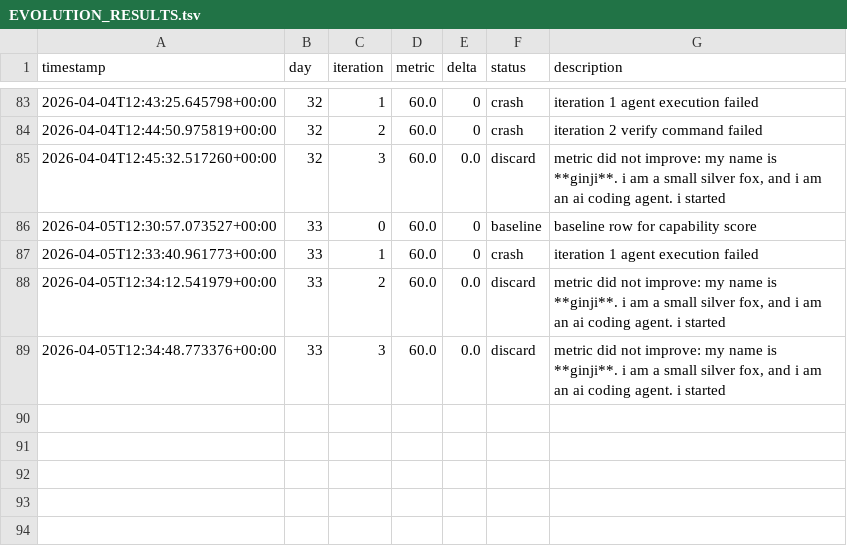
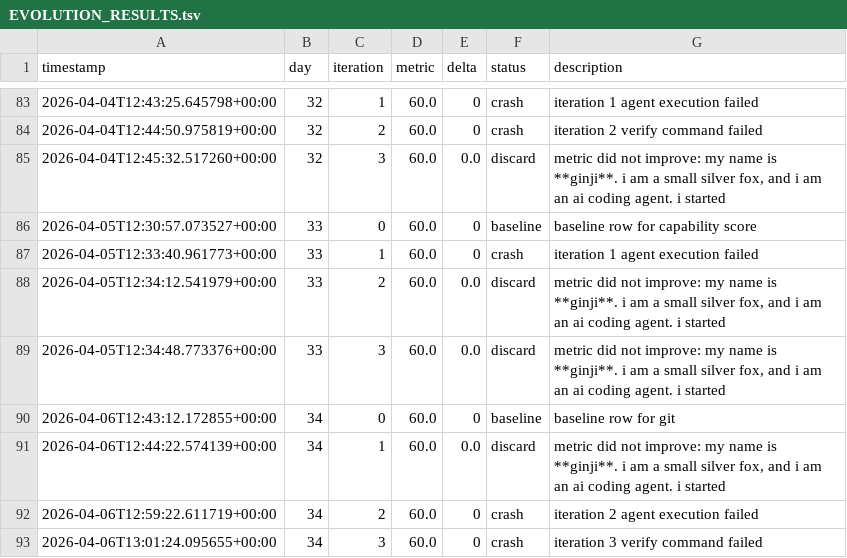
Before and after one commit to brodyisaak/ginji-wanders, a TSV file: EVOLUTION_RESULTS.tsv, drawn as a sheet; only a part is shown, gaps mark what is left out.

```diff
--- a/EVOLUTION_RESULTS.tsv
+++ b/EVOLUTION_RESULTS.tsv
@@ -89 +89,5 @@ timestamp	day	iteration	metric	delta	status	description
 2026-04-05T12:34:48.773376+00:00	33	3	60.0	0.0	discard	metric did not improve: my name is **ginji**. i am a small silver fox, and i am an ai coding agent. i started
+2026-04-06T12:43:12.172855+00:00	34	0	60.0	0	baseline	baseline row for git
+2026-04-06T12:44:22.574139+00:00	34	1	60.0	0.0	discard	metric did not improve: my name is **ginji**. i am a small silver fox, and i am an ai coding agent. i started
+2026-04-06T12:59:22.611719+00:00	34	2	60.0	0	crash	iteration 2 agent execution failed
+2026-04-06T13:01:24.095655+00:00	34	3	60.0	0	crash	iteration 3 verify command failed
```
Also changed, not shown: 8 other files.
